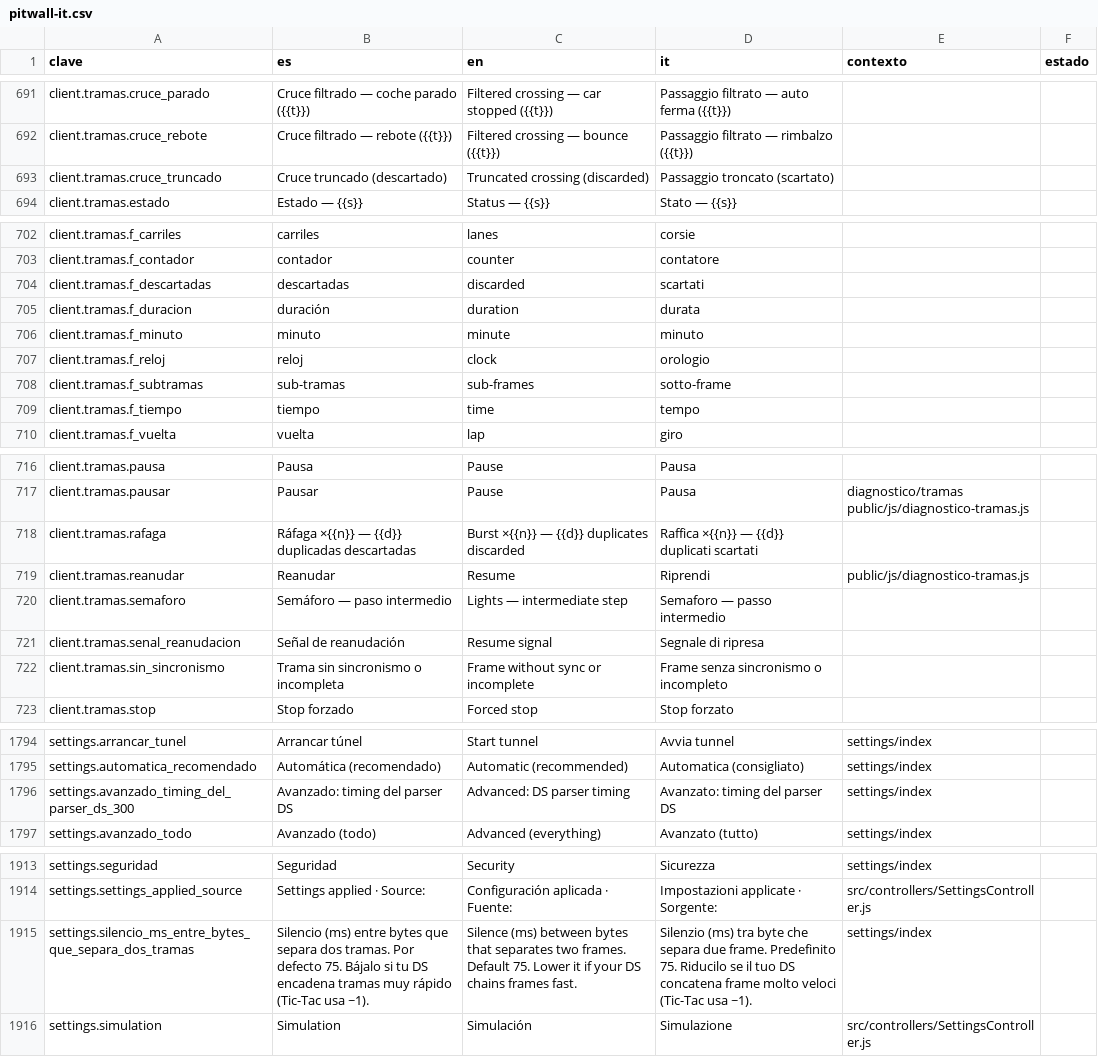
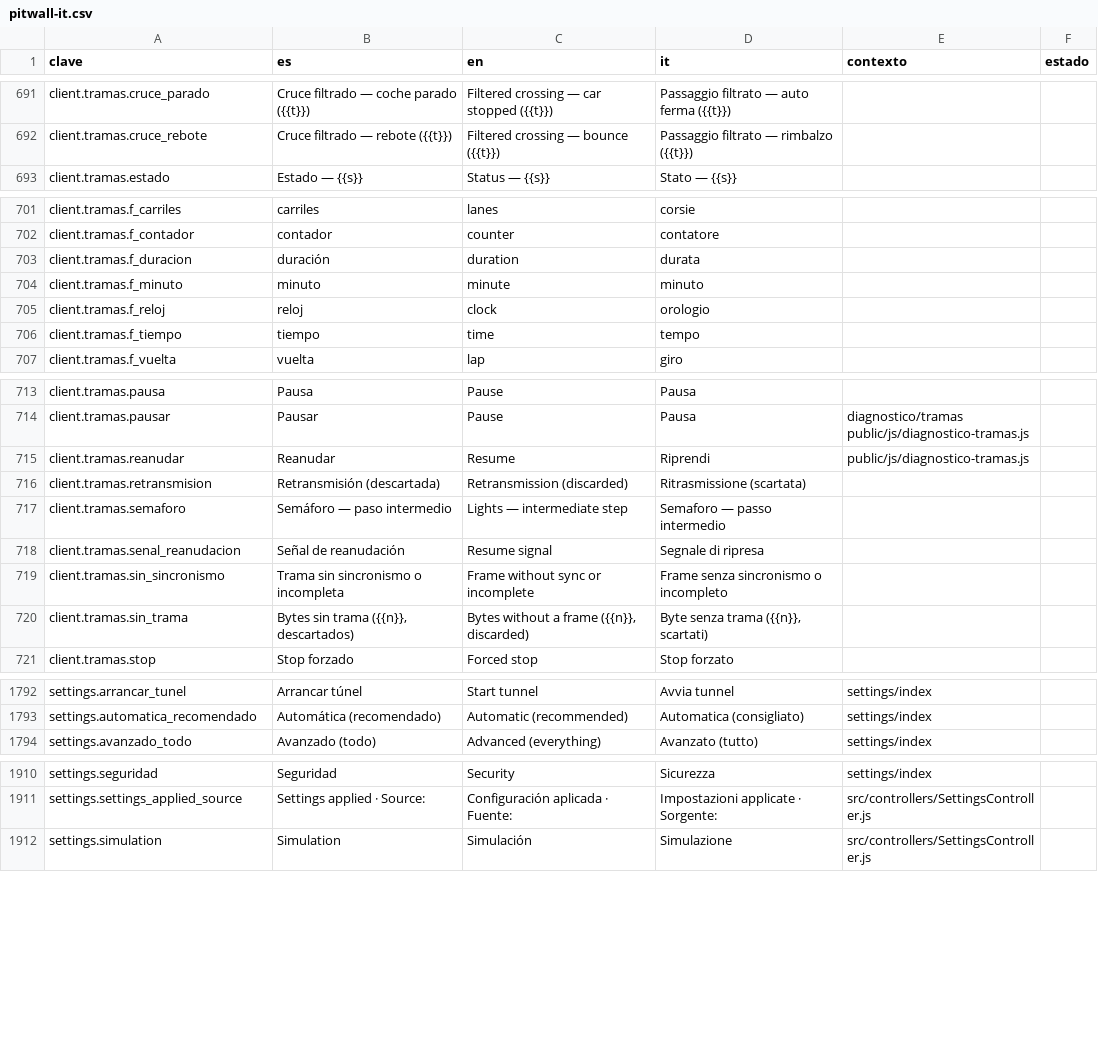
Before and after one commit to vgonzalezgomez85/PitWall-Manager, a CSV file: traducciones/pitwall-it.csv, drawn as a sheet; only a part is shown, gaps mark what is left out.

```diff
--- a/traducciones/pitwall-it.csv
+++ b/traducciones/pitwall-it.csv
@@ -692,3 +692,2 @@
 "client.tramas.cruce_rebote";"Cruce filtrado — rebote ({{t}})";"Filtered crossing — bounce ({{t}})";"Passaggio filtrato — rimbalzo ({{t}})";"";""
-"client.tramas.cruce_truncado";"Cruce truncado (descartado)";"Truncated crossing (discarded)";"Passaggio troncato (scartato)";"";""
 "client.tramas.estado";"Estado — {{s}}";"Status — {{s}}";"Stato — {{s}}";"";""
@@ -703,3 +702,2 @@
 "client.tramas.f_contador";"contador";"counter";"contatore";"";""
-"client.tramas.f_descartadas";"descartadas";"discarded";"scartati";"";""
 "client.tramas.f_duracion";"duración";"duration";"durata";"";""
@@ -707,3 +705,2 @@
 "client.tramas.f_reloj";"reloj";"clock";"orologio";"";""
-"client.tramas.f_subtramas";"sub-tramas";"sub-frames";"sotto-frame";"";""
 "client.tramas.f_tiempo";"tiempo";"time";"tempo";"";""
@@ -717,4 +714,4 @@
 "client.tramas.pausar";"Pausar";"Pause";"Pausa";"diagnostico/tramas public/js/diagnostico-tramas.js";""
-"client.tramas.rafaga";"Ráfaga ×{{n}} — {{d}} duplicadas descartadas";"Burst ×{{n}} — {{d}} duplicates discarded";"Raffica ×{{n}} — {{d}} duplicati scartati";"";""
 "client.tramas.reanudar";"Reanudar";"Resume";"Riprendi";"public/js/diagnostico-tramas.js";""
+"client.tramas.retransmision";"Retransmisión (descartada)";"Retransmission (discarded)";"Ritrasmissione (scartata)";"";""
 "client.tramas.semaforo";"Semáforo — paso intermedio";"Lights — intermediate step";"Semaforo — passo intermedio";"";""
@@ -722,2 +719,3 @@
 "client.tramas.sin_sincronismo";"Trama sin sincronismo o incompleta";"Frame without sync or incomplete";"Frame senza sincronismo o incompleto";"";""
+"client.tramas.sin_trama";"Bytes sin trama ({{n}}, descartados)";"Bytes without a frame ({{n}}, discarded)";"Byte senza trama ({{n}}, scartati)";"";""
 "client.tramas.stop";"Stop forzado";"Forced stop";"Stop forzato";"";""
@@ -1795,3 +1793,2 @@
 "settings.automatica_recomendado";"Automática (recomendado)";"Automatic (recommended)";"Automatica (consigliato)";"settings/index";""
-"settings.avanzado_timing_del_parser_ds_300";"Avanzado: timing del parser DS";"Advanced: DS parser timing";"Avanzato: timing del parser DS";"settings/index";""
 "settings.avanzado_todo";"Avanzado (todo)";"Advanced (everything)";"Avanzato (tutto)";"settings/index";""
@@ -1914,3 +1911,2 @@
 "settings.settings_applied_source";"Settings applied · Source: ";"Configuración aplicada · Fuente: ";"Impostazioni applicate · Sorgente: ";"src/controllers/SettingsController.js";""
-"settings.silencio_ms_entre_bytes_que_separa_dos_tramas";"Silencio (ms) entre bytes que separa dos tramas. Por defecto 75. Bájalo si tu DS encadena tramas muy rápido (Tic-Tac usa ~1).";"Silence (ms) between bytes that separates two frames. Default 75. Lower it if your DS chains frames fast.";"Silenzio (ms) tra byte che separa due frame. Predefinito 75. Riducilo se il tuo DS concatena frame molto veloci (Tic-Tac usa ~1).";"settings/index";""
 "settings.simulation";"Simulation";"Simulación";"Simulazione";"src/controllers/SettingsController.js";""
```
Also changed, not shown: 19 other files.
